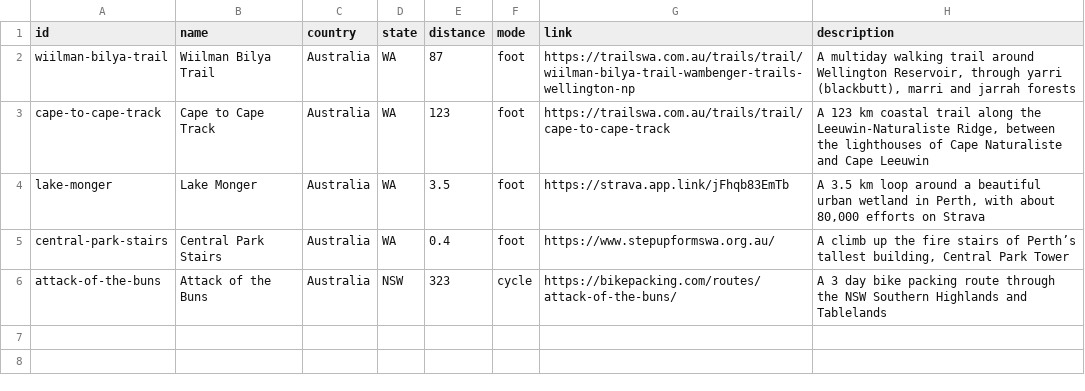
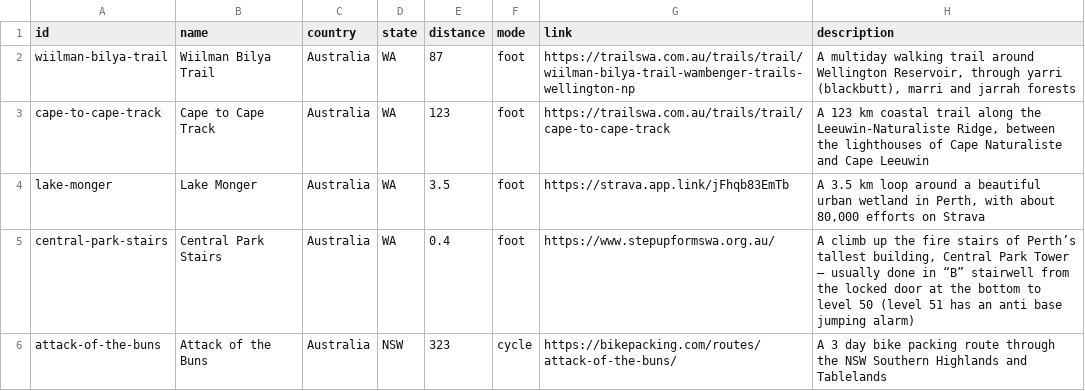
Before and after one commit to liampingu/liampingu.github.io, a CSV file: data/route.csv, drawn as a sheet.

Commit message:
Added Ali M's stair climb

```diff
--- a/data/route.csv
+++ b/data/route.csv
@@ -4,3 +4,3 @@ cape-to-cape-track,Cape to Cape Track,Australia,WA,123,foot,https://trailswa.com
 lake-monger,Lake Monger,Australia,WA,3.5,foot,https://strava.app.link/jFhqb83EmTb,"A 3.5 km loop around a beautiful urban wetland in Perth, with about 80,000 efforts on Strava"
-central-park-stairs,Central Park Stairs,Australia,WA,0.4,foot,https://www.stepupformswa.org.au/,"A climb up the fire stairs of Perth’s tallest building, Central Park Tower"
+central-park-stairs,Central Park Stairs,Australia,WA,0.4,foot,https://www.stepupformswa.org.au/,"A climb up the fire stairs of Perth’s tallest building, Central Park Tower – usually done in “B” stairwell from the locked door at the bottom to level 50 (level 51 has an anti base jumping alarm)"
 attack-of-the-buns,Attack of the Buns,Australia,NSW,323,cycle,https://bikepacking.com/routes/attack-of-the-buns/,A 3 day bike packing route through the NSW Southern Highlands and Tablelands
```
Also changed, not shown: data/haf.csv, 1 other file.
